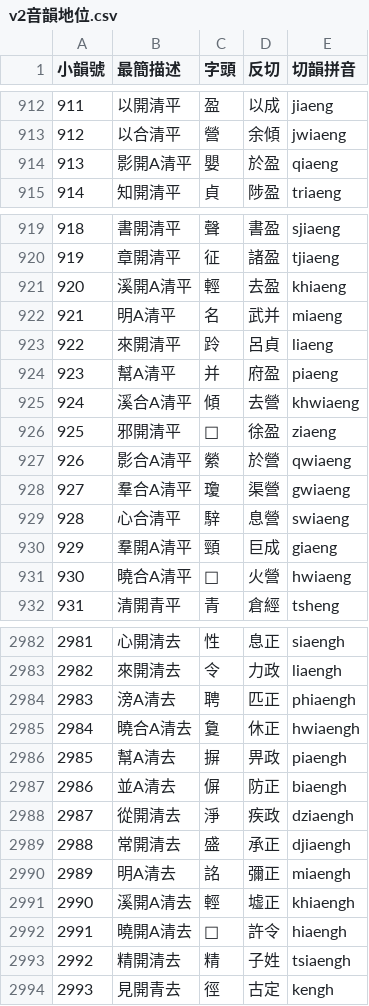
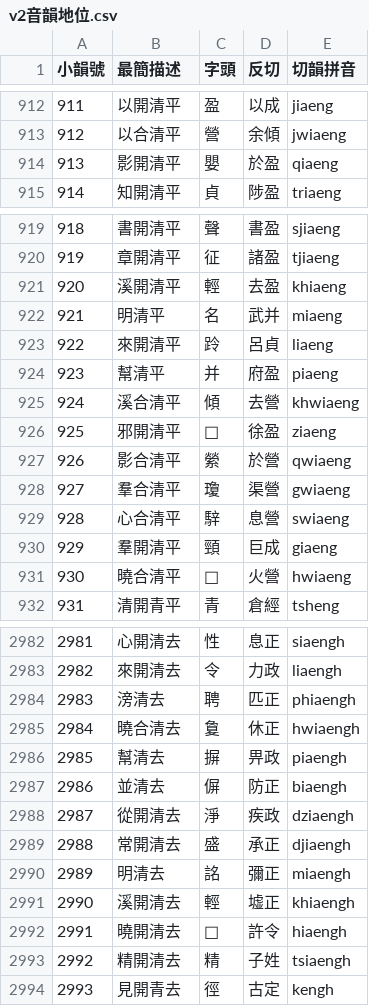
Before and after one commit to nk2028/tshet-uinh-data, a CSV file: v2音韻地位.csv, drawn as a sheet; only a part is shown, gaps mark what is left out; the diff covers the shown part only.

Commit message:
Fix v2 清韻

```diff
--- a/v2音韻地位.csv
+++ b/v2音韻地位.csv
@@ -913,3 +913,3 @@
 912,以合清平,營,余傾,jwiaeng
-913,影開A清平,嬰,於盈,qiaeng
+913,影開清平,嬰,於盈,qiaeng
 914,知開清平,貞,陟盈,triaeng
@@ -920,13 +920,13 @@
 919,章開清平,征,諸盈,tjiaeng
-920,溪開A清平,輕,去盈,khiaeng
-921,明A清平,名,武并,miaeng
+920,溪開清平,輕,去盈,khiaeng
+921,明清平,名,武并,miaeng
 922,來開清平,跉,呂貞,liaeng
-923,幫A清平,并,府盈,piaeng
-924,溪合A清平,傾,去營,khwiaeng
+923,幫清平,并,府盈,piaeng
+924,溪合清平,傾,去營,khwiaeng
 925,邪開清平,𩛿,徐盈,ziaeng
-926,影合A清平,縈,於營,qwiaeng
-927,羣合A清平,瓊,渠營,gwiaeng
+926,影合清平,縈,於營,qwiaeng
+927,羣合清平,瓊,渠營,gwiaeng
 928,心合清平,騂,息營,swiaeng
-929,羣開A清平,頸,巨成,giaeng
-930,曉合A清平,𧵣,火營,hwiaeng
+929,羣開清平,頸,巨成,giaeng
+930,曉合清平,𧵣,火營,hwiaeng
 931,清開青平,青,倉經,tsheng
@@ -2983,11 +2983,11 @@
 2982,來開清去,令,力政,liaengh
-2983,滂A清去,聘,匹正,phiaengh
-2984,曉合A清去,敻,休正,hwiaengh
-2985,幫A清去,摒,畀政,piaengh
-2986,並A清去,偋,防正,biaengh
+2983,滂清去,聘,匹正,phiaengh
+2984,曉合清去,敻,休正,hwiaengh
+2985,幫清去,摒,畀政,piaengh
+2986,並清去,偋,防正,biaengh
 2987,從開清去,淨,疾政,dziaengh
 2988,常開清去,盛,承正,djiaengh
-2989,明A清去,詺,彌正,miaengh
-2990,溪開A清去,輕,墟正,khiaengh
-2991,曉開A清去,𣢝,許令,hiaengh
+2989,明清去,詺,彌正,miaengh
+2990,溪開清去,輕,墟正,khiaengh
+2991,曉開清去,𣢝,許令,hiaengh
 2992,精開清去,精,子姓,tsiaengh
```
Also changed, not shown: 12 edited cells elsewhere in this file.
